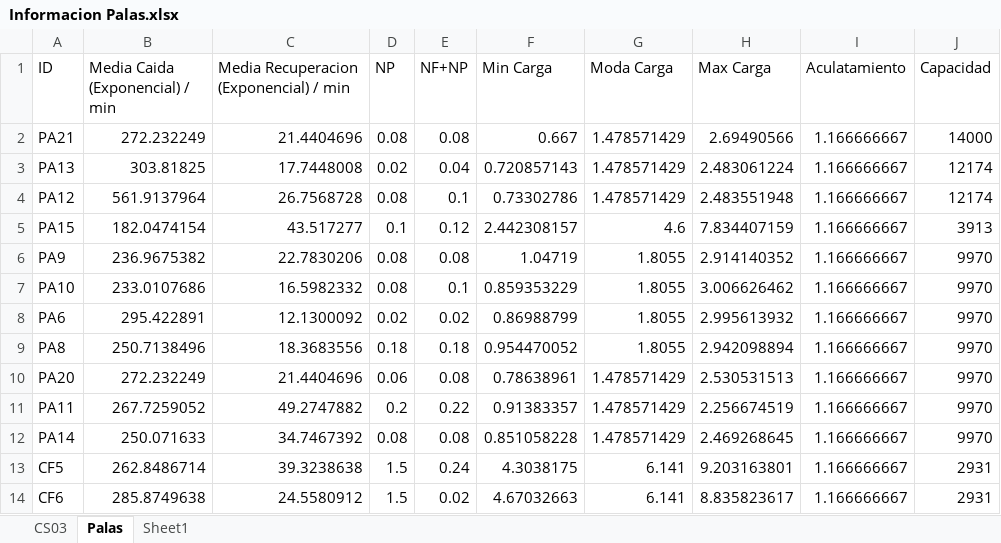
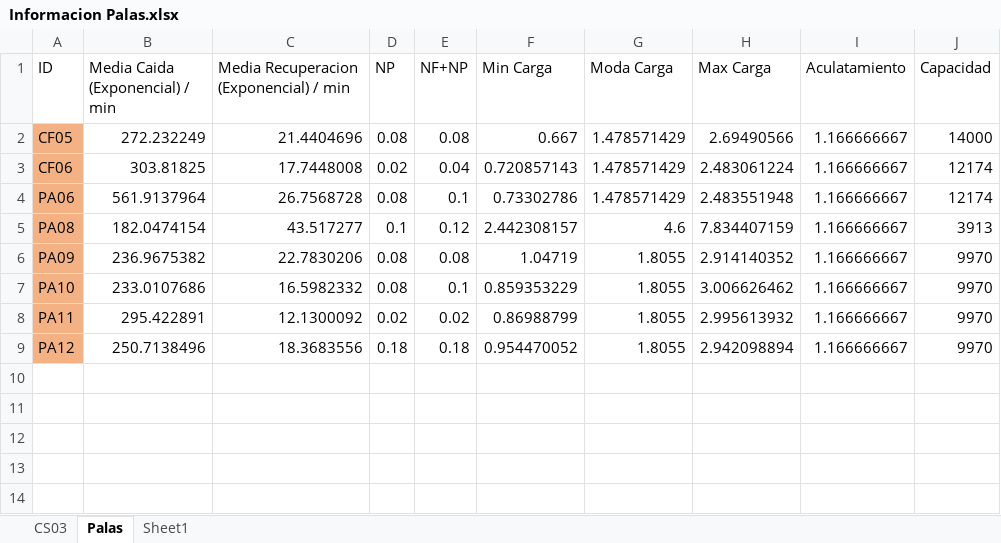
Before and after one commit to dfvial/Collahuasi-Validador-, an Excel workbook: Informacion Palas.xlsx, sheet Palas, drawn as a sheet; values as stored, in another font and other column widths than the file's, no borders; the diff names each change by its address in the sheet, - before the commit and + after, or states it on an @@ line.

```diff
--- a/Informacion Palas.xlsx (sheet Palas)
+++ b/Informacion Palas.xlsx (sheet Palas)
-A2 (ID): PA21
+A2 (ID): CF05
-A2:A9 fill: none
+A2:A9 fill: #F4B183
-A3 (ID): PA13
+A3 (ID): CF06
-A4 (ID): PA12
+A4 (ID): PA06
-A5 (ID): PA15
+A5 (ID): PA08
-A6 (ID): PA9
+A6 (ID): PA09
-A8 (ID): PA6
+A8 (ID): PA11
-A9 (ID): PA8
+A9 (ID): PA12
-row 10: PA20 | 272.232249 | 21.4404696 | 0.06 | 0.08 | 0.78638961 | 1.478571429 | 2.530531513 | 1.166666667 | 9970
-row 11: PA11 | 267.7259052 | 49.2747882 | 0.2 | 0.22 | 0.91383357 | 1.478571429 | 2.256674519 | 1.166666667 | 9970
-row 12: PA14 | 250.071633 | 34.7467392 | 0.08 | 0.08 | 0.851058228 | 1.478571429 | 2.469268645 | 1.166666667 | 9970
-row 13: CF5 | 262.8486714 | 39.3238638 | 1.5 | 0.24 | 4.3038175 | 6.141 | 9.203163801 | 1.166666667 | 2931
-row 14: CF6 | 285.8749638 | 24.5580912 | 1.5 | 0.02 | 4.67032663 | 6.141 | 8.835823617 | 1.166666667 | 2931
```
Also changed, not shown: 1 other file.
